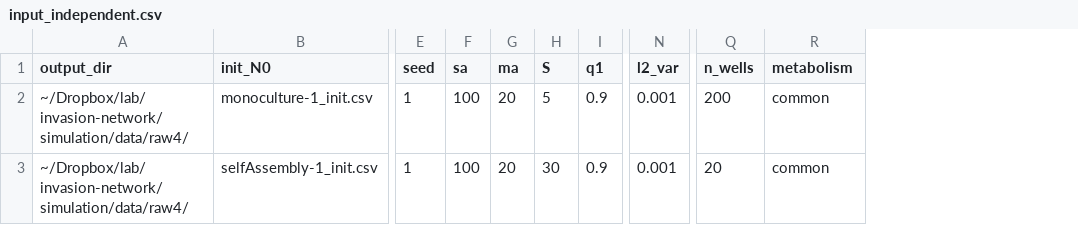
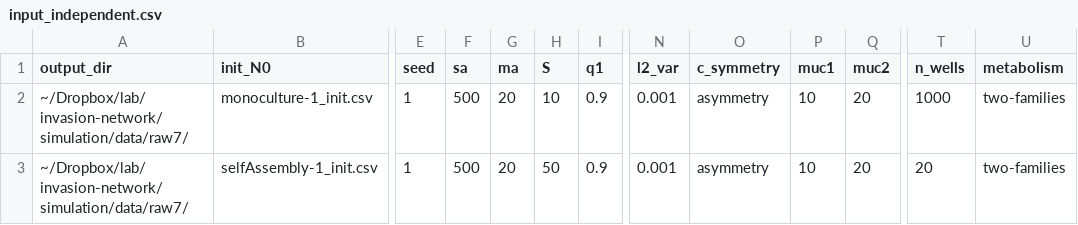
Before and after one commit to Chang-Yu-Chang/emergent-coexistence, a CSV file: simulation/input_independent.csv, drawn as a sheet; only a part is shown, gaps mark what is left out; addresses are those after the commit; the diff names each change by its address in the sheet, - before the commit and + after, or states it on an @@ line.

```diff
--- a/simulation/input_independent.csv
+++ b/simulation/input_independent.csv
+column O (c_symmetry), rows 2-3: asymmetry | asymmetry
+column P (muc1), rows 2-3: 10 | 10
+column Q (muc2), rows 2-3: 20 | 20
-A2:A3 (output_dir): ~/Dropbox/lab/invasion-network/simulation/data/raw4/
+A2:A3 (output_dir): ~/Dropbox/lab/invasion-network/simulation/data/raw7/
-F2:F3 (sa): 100
+F2:F3 (sa): 500
-H2 (S): 5
+H2 (S): 10
-T2 (n_wells): 200
+T2 (n_wells): 1000
-U2:U3 (metabolism): common
+U2:U3 (metabolism): two-families
-H3 (S): 30
+H3 (S): 50
```
Also changed, not shown: simulation/input_pairs.csv, simulation/input_parameters.csv, 30 other files.
